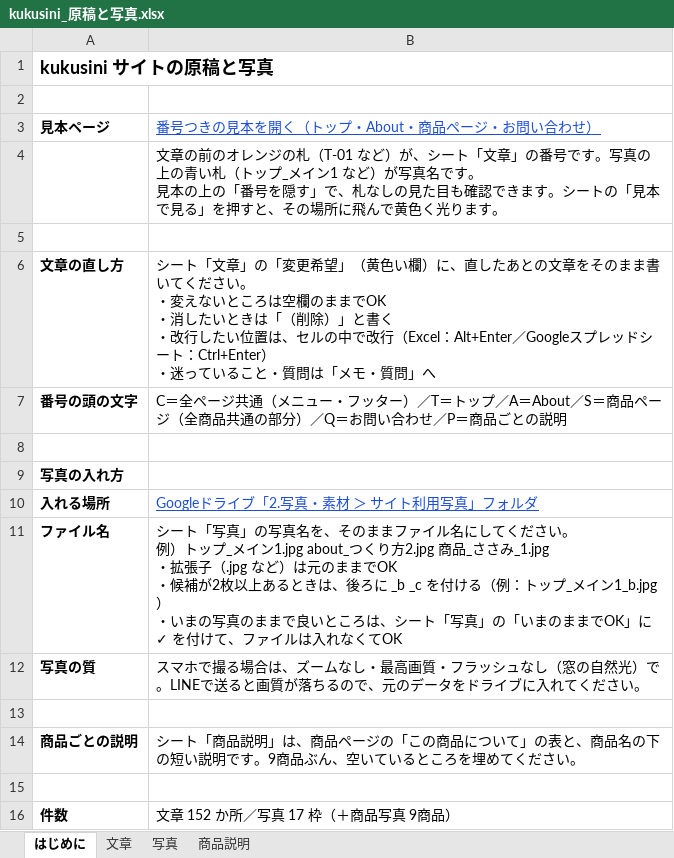
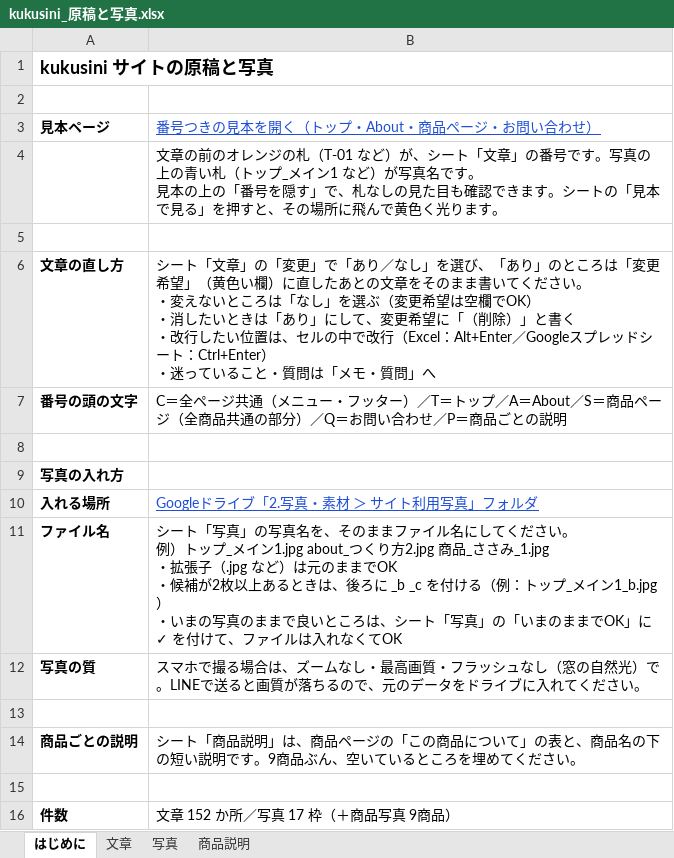
Before and after one commit to podoro8139/kukusini_base, an Excel workbook: genko/dist/kukusini_原稿と写真.xlsx, sheet はじめに, drawn as a sheet; values as stored, in another font and other column widths than the file's, no borders; ↵ is a line break in a cell; the diff names each change by its address in the sheet, - before the commit and + after, or states it on an @@ line.

```diff
--- a/genko/dist/kukusini_原稿と写真.xlsx (sheet はじめに)
+++ b/genko/dist/kukusini_原稿と写真.xlsx (sheet はじめに)
-B6: …の「変更希望」（黄色い欄）に、直したあとの文章をそのまま書いてください。 ↵ ・変えないところは空欄のままでOK ↵ ・消したいときは「（削除…
+B6: …の「変更」で「あり／なし」を選び、「あり」のところは「変更希望」（黄色い欄）に直したあとの文章をそのまま書いてください。 ↵ ・変えないところは「なし」を選ぶ（変更希望は空欄でOK） ↵ ・消したいときは「あり」にして、変更希望に「（削除…
```
Also changed, not shown: sheet 文章, 1 other file.
